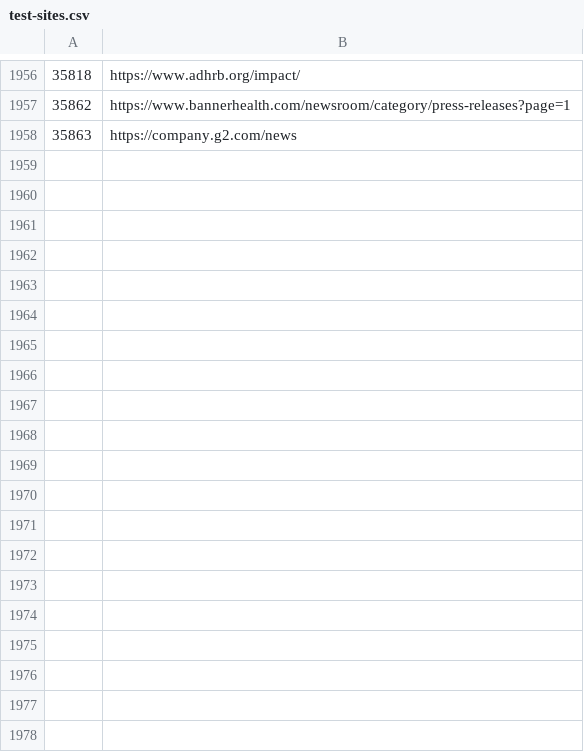
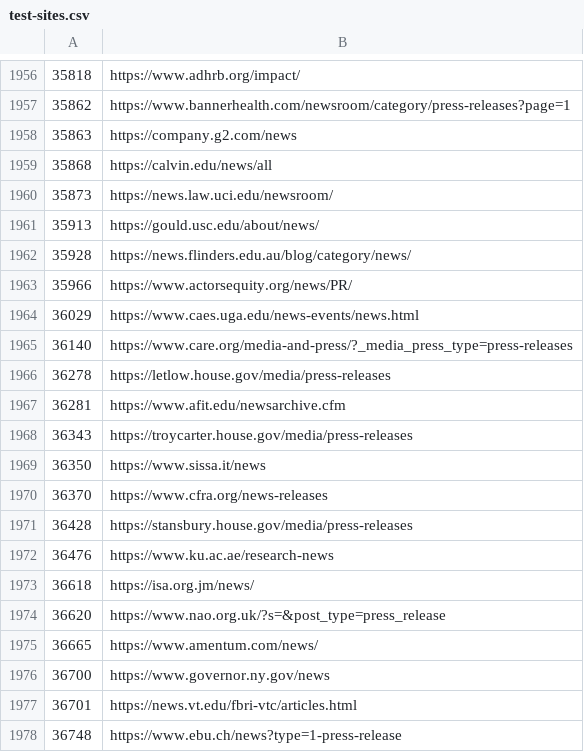
Before and after one commit to Cam-Hak/scrapeV3.2, a CSV file: test-sites.csv, drawn as a sheet; only a part is shown, gaps mark what is left out; the diff covers the shown part only.

```diff
--- a/test-sites.csv
+++ b/test-sites.csv
@@ -1958 +1958,21 @@
 35863,https://company.g2.com/news
+35868,https://calvin.edu/news/all
+35873,https://news.law.uci.edu/newsroom/
+35913,https://gould.usc.edu/about/news/
+35928,https://news.flinders.edu.au/blog/category/news/
+35966,https://www.actorsequity.org/news/PR/
+36029,https://www.caes.uga.edu/news-events/news.html
+36140,https://www.care.org/media-and-press/?_media_press_type=press-releases
+36278,https://letlow.house.gov/media/press-releases
+36281,https://www.afit.edu/newsarchive.cfm
+36343,https://troycarter.house.gov/media/press-releases
+36350,https://www.sissa.it/news
+36370,https://www.cfra.org/news-releases
+36428,https://stansbury.house.gov/media/press-releases
+36476,https://www.ku.ac.ae/research-news
+36618,https://isa.org.jm/news/
+36620,https://www.nao.org.uk/?s=&post_type=press_release
+36665,https://www.amentum.com/news/
+36700,https://www.governor.ny.gov/news
+36701,https://news.vt.edu/fbri-vtc/articles.html
+36748,https://www.ebu.ch/news?type=1-press-release
```
Also changed, not shown: 76 added rows elsewhere in this file, strip.csv, 5 other files.
